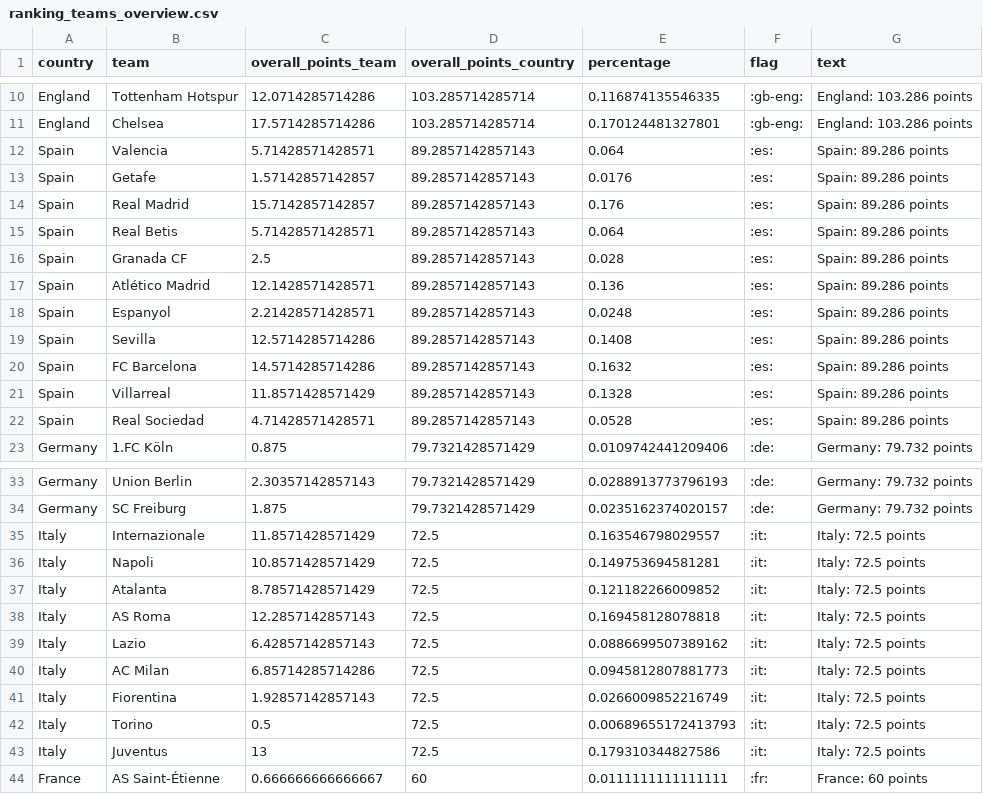
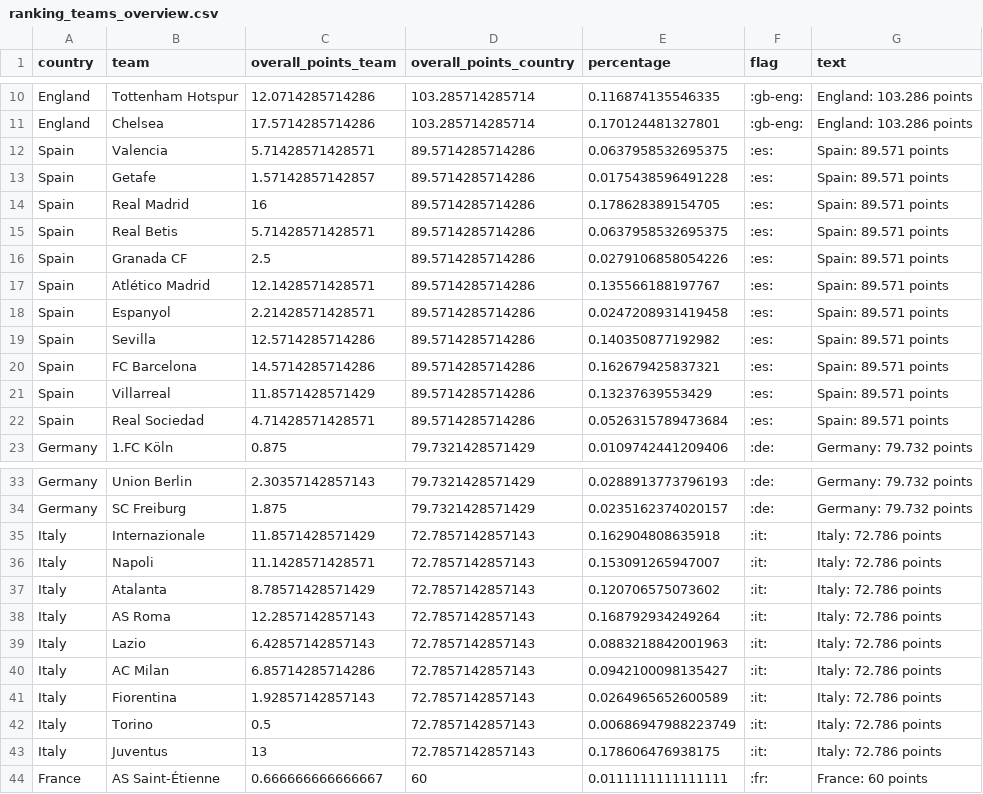
Before and after one commit to swissfootdata/UEFA_Rankings, a CSV file: Output/ranking_teams_overview.csv, drawn as a sheet; only a part is shown, gaps mark what is left out.

```diff
--- a/Output/ranking_teams_overview.csv
+++ b/Output/ranking_teams_overview.csv
@@ -11,13 +11,13 @@
 "England","Chelsea",17.5714285714286,103.285714285714,0.170124481327801,":gb-eng:","England: 103.286 points"
-"Spain","Valencia",5.71428571428571,89.2857142857143,0.064,":es:","Spain: 89.286 points"
-"Spain","Getafe",1.57142857142857,89.2857142857143,0.0176,":es:","Spain: 89.286 points"
-"Spain","Real Madrid",15.7142857142857,89.2857142857143,0.176,":es:","Spain: 89.286 points"
-"Spain","Real Betis",5.71428571428571,89.2857142857143,0.064,":es:","Spain: 89.286 points"
-"Spain","Granada CF",2.5,89.2857142857143,0.028,":es:","Spain: 89.286 points"
-"Spain","Atlético Madrid",12.1428571428571,89.2857142857143,0.136,":es:","Spain: 89.286 points"
-"Spain","Espanyol",2.21428571428571,89.2857142857143,0.0248,":es:","Spain: 89.286 points"
-"Spain","Sevilla",12.5714285714286,89.2857142857143,0.1408,":es:","Spain: 89.286 points"
-"Spain","FC Barcelona",14.5714285714286,89.2857142857143,0.1632,":es:","Spain: 89.286 points"
-"Spain","Villarreal",11.8571428571429,89.2857142857143,0.1328,":es:","Spain: 89.286 points"
-"Spain","Real Sociedad",4.71428571428571,89.2857142857143,0.0528,":es:","Spain: 89.286 points"
+"Spain","Valencia",5.71428571428571,89.5714285714286,0.0637958532695375,":es:","Spain: 89.571 points"
+"Spain","Getafe",1.57142857142857,89.5714285714286,0.0175438596491228,":es:","Spain: 89.571 points"
+"Spain","Real Madrid",16,89.5714285714286,0.178628389154705,":es:","Spain: 89.571 points"
+"Spain","Real Betis",5.71428571428571,89.5714285714286,0.0637958532695375,":es:","Spain: 89.571 points"
+"Spain","Granada CF",2.5,89.5714285714286,0.0279106858054226,":es:","Spain: 89.571 points"
+"Spain","Atlético Madrid",12.1428571428571,89.5714285714286,0.135566188197767,":es:","Spain: 89.571 points"
+"Spain","Espanyol",2.21428571428571,89.5714285714286,0.0247208931419458,":es:","Spain: 89.571 points"
+"Spain","Sevilla",12.5714285714286,89.5714285714286,0.140350877192982,":es:","Spain: 89.571 points"
+"Spain","FC Barcelona",14.5714285714286,89.5714285714286,0.162679425837321,":es:","Spain: 89.571 points"
+"Spain","Villarreal",11.8571428571429,89.5714285714286,0.13237639553429,":es:","Spain: 89.571 points"
+"Spain","Real Sociedad",4.71428571428571,89.5714285714286,0.0526315789473684,":es:","Spain: 89.571 points"
 "Germany","1.FC Köln",0.875,79.7321428571429,0.0109742441209406,":de:","Germany: 79.732 points"
@@ -34,11 +34,11 @@
 "Germany","SC Freiburg",1.875,79.7321428571429,0.0235162374020157,":de:","Germany: 79.732 points"
-"Italy","Internazionale",11.8571428571429,72.5,0.163546798029557,":it:","Italy: 72.5 points"
-"Italy","Napoli",10.8571428571429,72.5,0.149753694581281,":it:","Italy: 72.5 points"
-"Italy","Atalanta",8.78571428571429,72.5,0.121182266009852,":it:","Italy: 72.5 points"
-"Italy","AS Roma",12.2857142857143,72.5,0.169458128078818,":it:","Italy: 72.5 points"
-"Italy","Lazio",6.42857142857143,72.5,0.0886699507389162,":it:","Italy: 72.5 points"
-"Italy","AC Milan",6.85714285714286,72.5,0.0945812807881773,":it:","Italy: 72.5 points"
-"Italy","Fiorentina",1.92857142857143,72.5,0.0266009852216749,":it:","Italy: 72.5 points"
-"Italy","Torino",0.5,72.5,0.00689655172413793,":it:","Italy: 72.5 points"
-"Italy","Juventus",13,72.5,0.179310344827586,":it:","Italy: 72.5 points"
+"Italy","Internazionale",11.8571428571429,72.7857142857143,0.162904808635918,":it:","Italy: 72.786 points"
+"Italy","Napoli",11.1428571428571,72.7857142857143,0.153091265947007,":it:","Italy: 72.786 points"
+"Italy","Atalanta",8.78571428571429,72.7857142857143,0.120706575073602,":it:","Italy: 72.786 points"
+"Italy","AS Roma",12.2857142857143,72.7857142857143,0.168792934249264,":it:","Italy: 72.786 points"
+"Italy","Lazio",6.42857142857143,72.7857142857143,0.0883218842001963,":it:","Italy: 72.786 points"
+"Italy","AC Milan",6.85714285714286,72.7857142857143,0.0942100098135427,":it:","Italy: 72.786 points"
+"Italy","Fiorentina",1.92857142857143,72.7857142857143,0.0264965652600589,":it:","Italy: 72.786 points"
+"Italy","Torino",0.5,72.7857142857143,0.00686947988223749,":it:","Italy: 72.786 points"
+"Italy","Juventus",13,72.7857142857143,0.178606476938175,":it:","Italy: 72.786 points"
 "France","AS Saint-Étienne",0.666666666666667,60,0.0111111111111111,":fr:","France: 60 points"
```
Also changed, not shown: Output/ranking_map_data.csv, Output/ranking_map_data_teams.csv, 9 other files.
